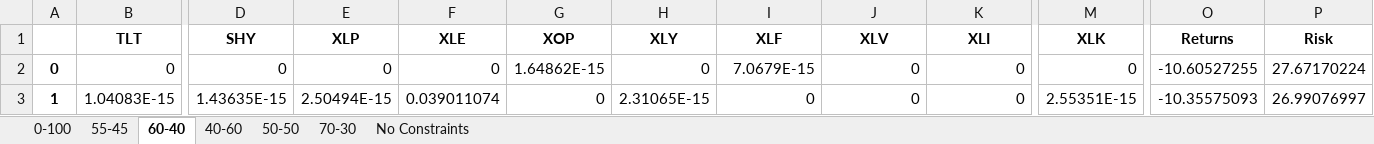
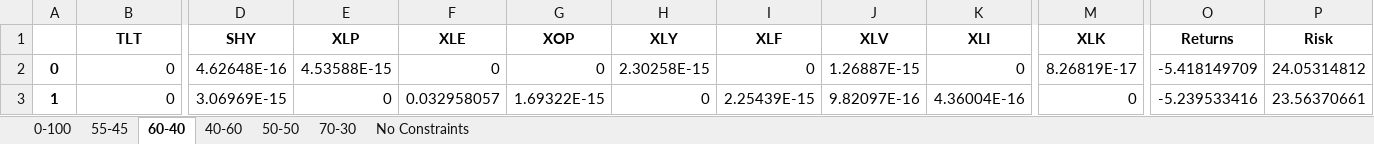
Before and after one commit to crg2kvm/summer-2023, an Excel workbook: portfolio_weights.xlsx, sheet 60-40, drawn as a sheet; only a part is shown, gaps mark what is left out; values as stored, in another font and other column widths than the file's, no borders; the diff covers the shown part only; the diff names each change by its address in the sheet, - before the commit and + after, or states it on an @@ line.

```diff
--- a/portfolio_weights.xlsx (sheet 60-40)
+++ b/portfolio_weights.xlsx (sheet 60-40)
-D2 (SHY): 0
+D2 (SHY): 4.62648E-16
-E2 (XLP): 0
+E2 (XLP): 4.53588E-15
-G2 (XOP): 1.64862E-15
+G2 (XOP): 0
-H2 (XLY): 0
+H2 (XLY): 2.30258E-15
-I2 (XLF): 7.0679E-15
+I2 (XLF): 0
-J2 (XLV): 0
+J2 (XLV): 1.26887E-15
-M2 (XLK): 0
+M2 (XLK): 8.26819E-17
-O2 (Returns): -10.60527255
+O2 (Returns): -5.418149709
-P2 (Risk): 27.67170224
+P2 (Risk): 24.05314812
-B3 (TLT): 1.04083E-15
+B3 (TLT): 0
-D3 (SHY): 1.43635E-15
+D3 (SHY): 3.06969E-15
-E3 (XLP): 2.50494E-15
+E3 (XLP): 0
-F3 (XLE): 0.039011074
+F3 (XLE): 0.032958057
-G3 (XOP): 0
+G3 (XOP): 1.69322E-15
-H3 (XLY): 2.31065E-15
+H3 (XLY): 0
-I3 (XLF): 0
+I3 (XLF): 2.25439E-15
-J3 (XLV): 0
+J3 (XLV): 9.82097E-16
-K3 (XLI): 0
+K3 (XLI): 4.36004E-16
-M3 (XLK): 2.55351E-15
+M3 (XLK): 0
-O3 (Returns): -10.35575093
+O3 (Returns): -5.239533416
-P3 (Risk): 26.99076997
+P3 (Risk): 23.56370661
```
Also changed, not shown: 1265 edited cells elsewhere in this sheet, sheet No Constraints, sheet 55-45, sheet 50-50, sheet 40-60, sheet 70-30, sheet 0-100, 6 other files.
